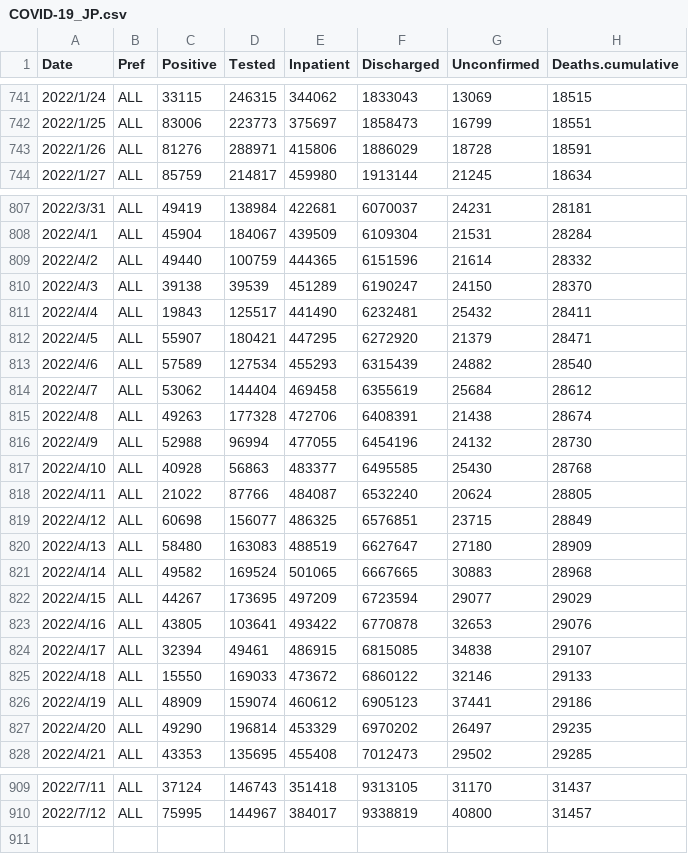
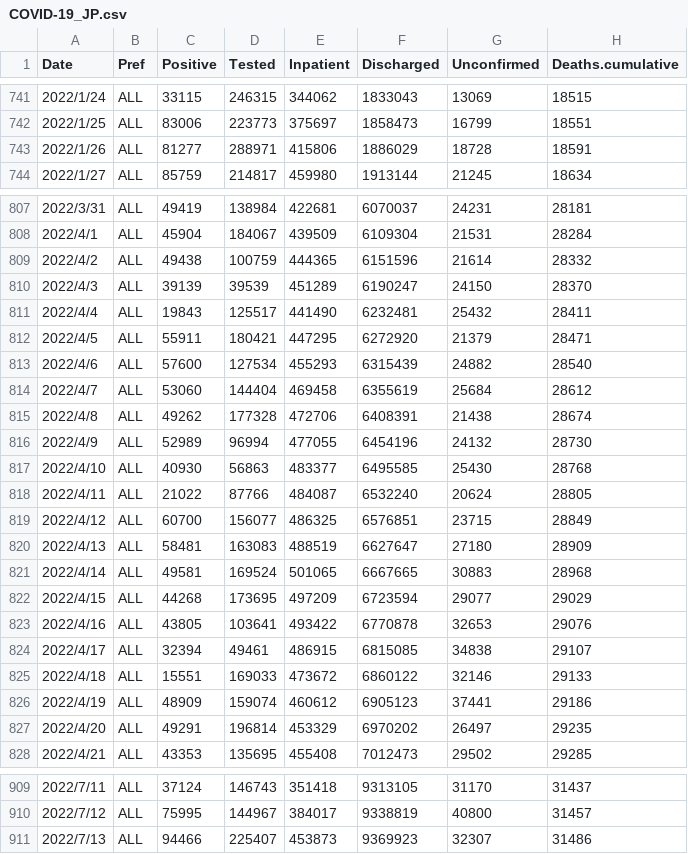
Before and after one commit to u-10bei/covid-19_JPdata, a CSV file: data/COVID-19_JP.csv, drawn as a sheet; only a part is shown, gaps mark what is left out; the diff covers the shown part only.

```diff
--- a/data/COVID-19_JP.csv
+++ b/data/COVID-19_JP.csv
@@ -742,3 +742,3 @@ Date,Pref,Positive,Tested,Inpatient,Discharged,Unconfirmed,Deaths.cumulative
 2022/1/25,ALL,83006,223773,375697,1858473,16799,18551
-2022/1/26,ALL,81276,288971,415806,1886029,18728,18591
+2022/1/26,ALL,81277,288971,415806,1886029,18728,18591
 2022/1/27,ALL,85759,214817,459980,1913144,21245,18634
@@ -808,21 +808,21 @@ Date,Pref,Positive,Tested,Inpatient,Discharged,Unconfirmed,Deaths.cumulative
 2022/4/1,ALL,45904,184067,439509,6109304,21531,28284
-2022/4/2,ALL,49440,100759,444365,6151596,21614,28332
-2022/4/3,ALL,39138,39539,451289,6190247,24150,28370
+2022/4/2,ALL,49438,100759,444365,6151596,21614,28332
+2022/4/3,ALL,39139,39539,451289,6190247,24150,28370
 2022/4/4,ALL,19843,125517,441490,6232481,25432,28411
-2022/4/5,ALL,55907,180421,447295,6272920,21379,28471
-2022/4/6,ALL,57589,127534,455293,6315439,24882,28540
-2022/4/7,ALL,53062,144404,469458,6355619,25684,28612
-2022/4/8,ALL,49263,177328,472706,6408391,21438,28674
-2022/4/9,ALL,52988,96994,477055,6454196,24132,28730
-2022/4/10,ALL,40928,56863,483377,6495585,25430,28768
+2022/4/5,ALL,55911,180421,447295,6272920,21379,28471
+2022/4/6,ALL,57600,127534,455293,6315439,24882,28540
+2022/4/7,ALL,53060,144404,469458,6355619,25684,28612
+2022/4/8,ALL,49262,177328,472706,6408391,21438,28674
+2022/4/9,ALL,52989,96994,477055,6454196,24132,28730
+2022/4/10,ALL,40930,56863,483377,6495585,25430,28768
 2022/4/11,ALL,21022,87766,484087,6532240,20624,28805
-2022/4/12,ALL,60698,156077,486325,6576851,23715,28849
-2022/4/13,ALL,58480,163083,488519,6627647,27180,28909
-2022/4/14,ALL,49582,169524,501065,6667665,30883,28968
-2022/4/15,ALL,44267,173695,497209,6723594,29077,29029
+2022/4/12,ALL,60700,156077,486325,6576851,23715,28849
+2022/4/13,ALL,58481,163083,488519,6627647,27180,28909
+2022/4/14,ALL,49581,169524,501065,6667665,30883,28968
+2022/4/15,ALL,44268,173695,497209,6723594,29077,29029
 2022/4/16,ALL,43805,103641,493422,6770878,32653,29076
 2022/4/17,ALL,32394,49461,486915,6815085,34838,29107
-2022/4/18,ALL,15550,169033,473672,6860122,32146,29133
+2022/4/18,ALL,15551,169033,473672,6860122,32146,29133
 2022/4/19,ALL,48909,159074,460612,6905123,37441,29186
-2022/4/20,ALL,49290,196814,453329,6970202,26497,29235
+2022/4/20,ALL,49291,196814,453329,6970202,26497,29235
 2022/4/21,ALL,43353,135695,455408,7012473,29502,29285
@@ -910 +910,2 @@ Date,Pref,Positive,Tested,Inpatient,Discharged,Unconfirmed,Deaths.cumulative
 2022/7/12,ALL,75995,144967,384017,9338819,40800,31457
+2022/7/13,ALL,94466,225407,453873,9369923,32307,31486
```
Also changed, not shown: 51 edited cells elsewhere in this file, data/COVID-19_KTQ.csv, 1 other file.
